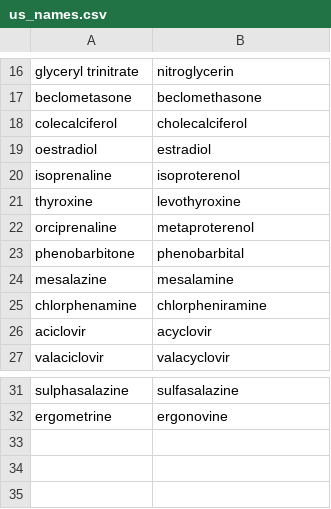
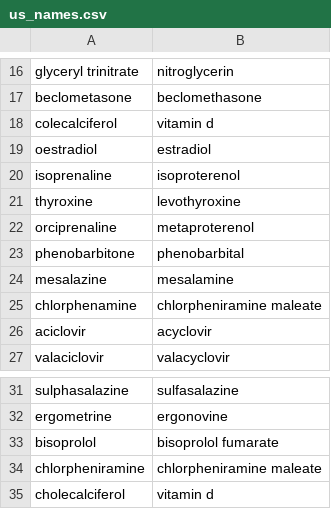
Before and after one commit to TalhaRehman-KHT/PharmacyStore, a CSV file: medassist-api/data/us_names.csv, drawn as a sheet; only a part is shown, gaps mark what is left out.

```diff
--- a/medassist-api/data/us_names.csv
+++ b/medassist-api/data/us_names.csv
@@ -17,3 +17,3 @@ glyceryl trinitrate,nitroglycerin
 beclometasone,beclomethasone
-colecalciferol,cholecalciferol
+colecalciferol,vitamin d
 oestradiol,estradiol
@@ -24,3 +24,3 @@ phenobarbitone,phenobarbital
 mesalazine,mesalamine
-chlorphenamine,chlorpheniramine
+chlorphenamine,chlorpheniramine maleate
 aciclovir,acyclovir
@@ -32 +32,4 @@ sulphasalazine,sulfasalazine
 ergometrine,ergonovine
+bisoprolol,bisoprolol fumarate
+chlorpheniramine,chlorpheniramine maleate
+cholecalciferol,vitamin d
```
Also changed, not shown: 3 other files.
